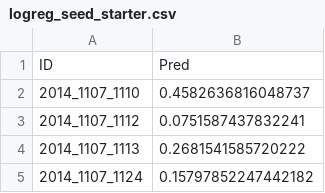
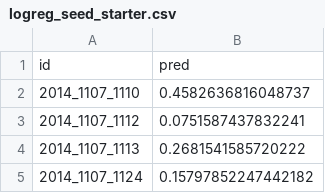
Before and after one commit to j316chuck/March-Madness, a CSV file: submissions/logreg_seed_starter.csv, drawn as a sheet; only a part is shown.

```diff
--- a/submissions/logreg_seed_starter.csv
+++ b/submissions/logreg_seed_starter.csv
@@ -1,2 +1,2 @@
-ID,Pred
+id,pred
 2014_1107_1110,0.4582636816048737
```
Also changed, not shown: 11 other files.
